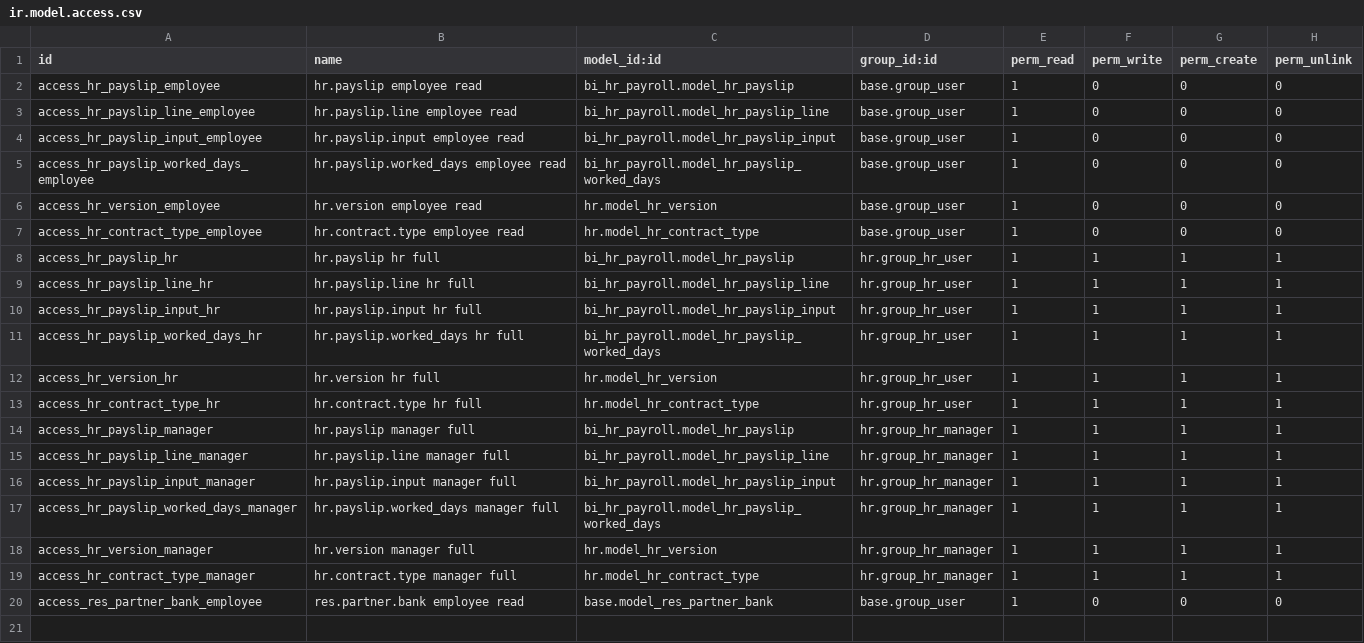
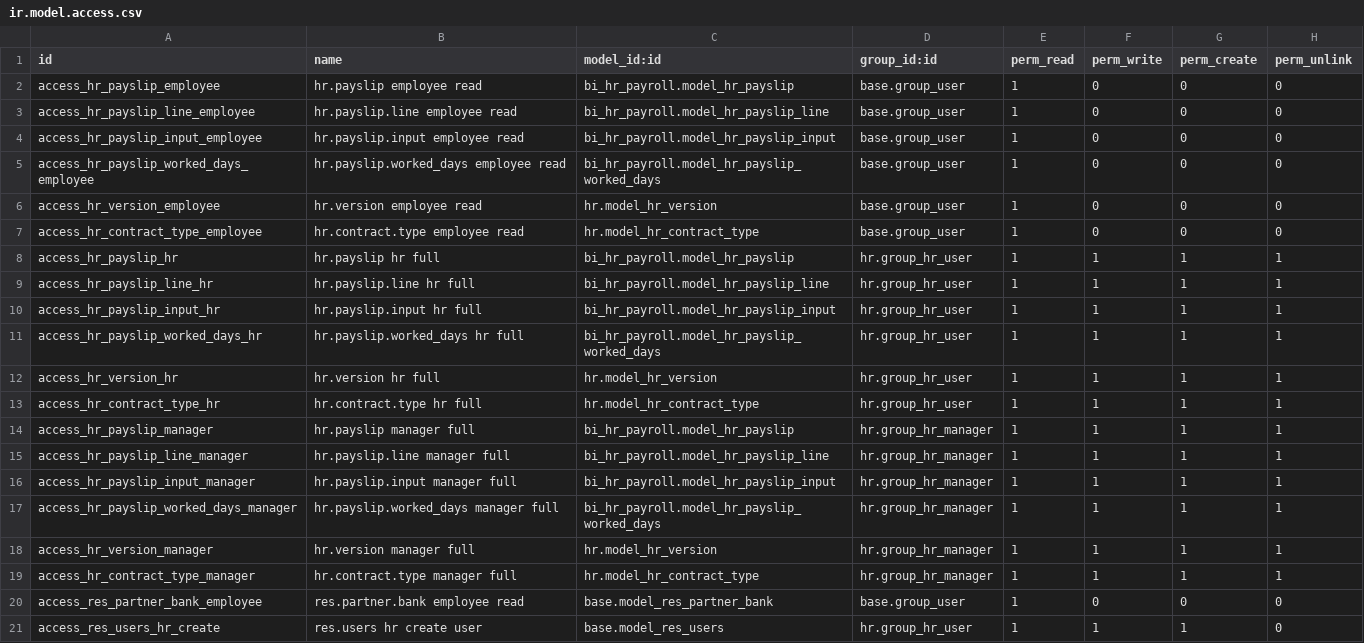
Before and after one commit to prakash223-code/sms-internal-software, a CSV file: custom_payroll_bridge/security/ir.model.access.csv, drawn as a sheet; the diff names each change by its address in the sheet, - before the commit and + after, or states it on an @@ line.

Commit message:
create user acces for HR and manager

```diff
--- a/custom_payroll_bridge/security/ir.model.access.csv
+++ b/custom_payroll_bridge/security/ir.model.access.csv
+row 21: access_res_users_hr_create | res.users hr create user | base.model_res_users | hr.group_hr_user | 1 | 1 | 1 | 0
```
Also changed, not shown: 3 other files.
